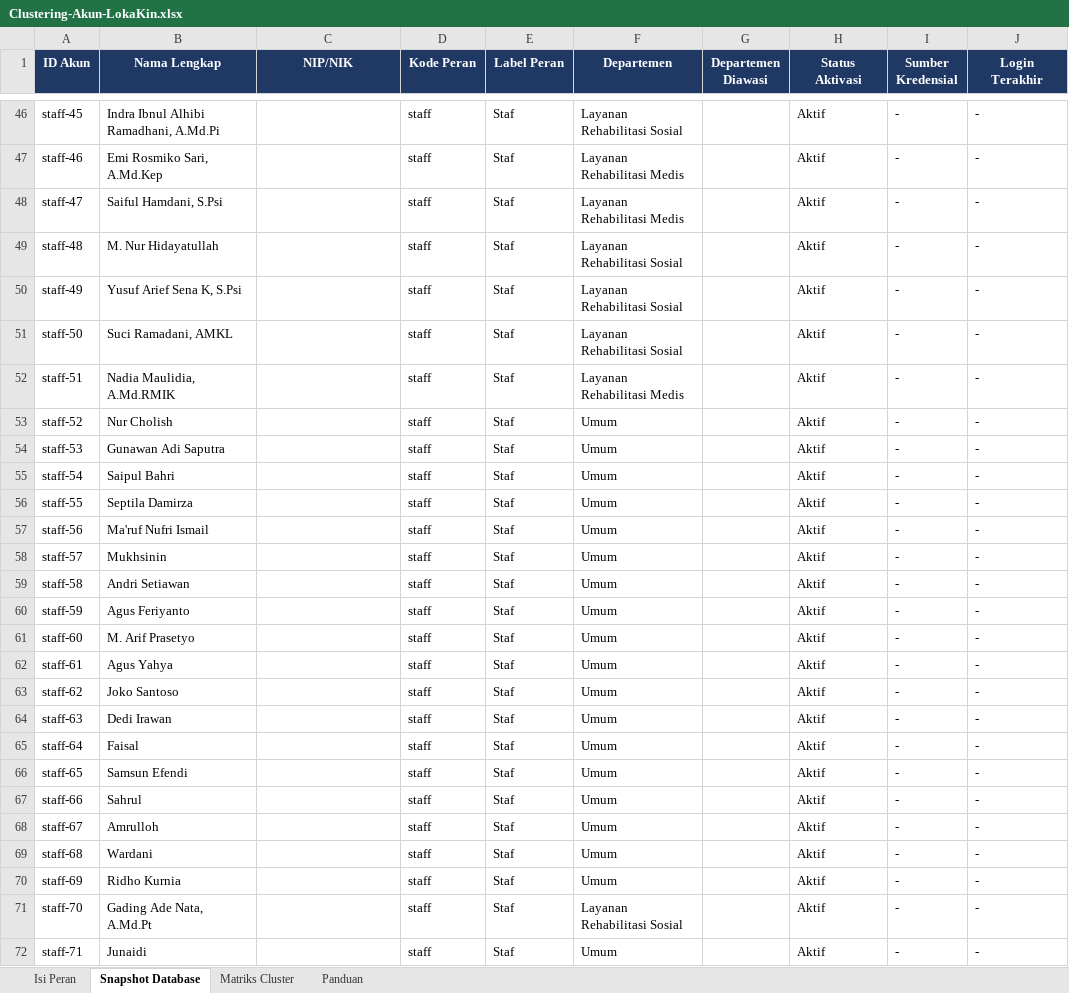
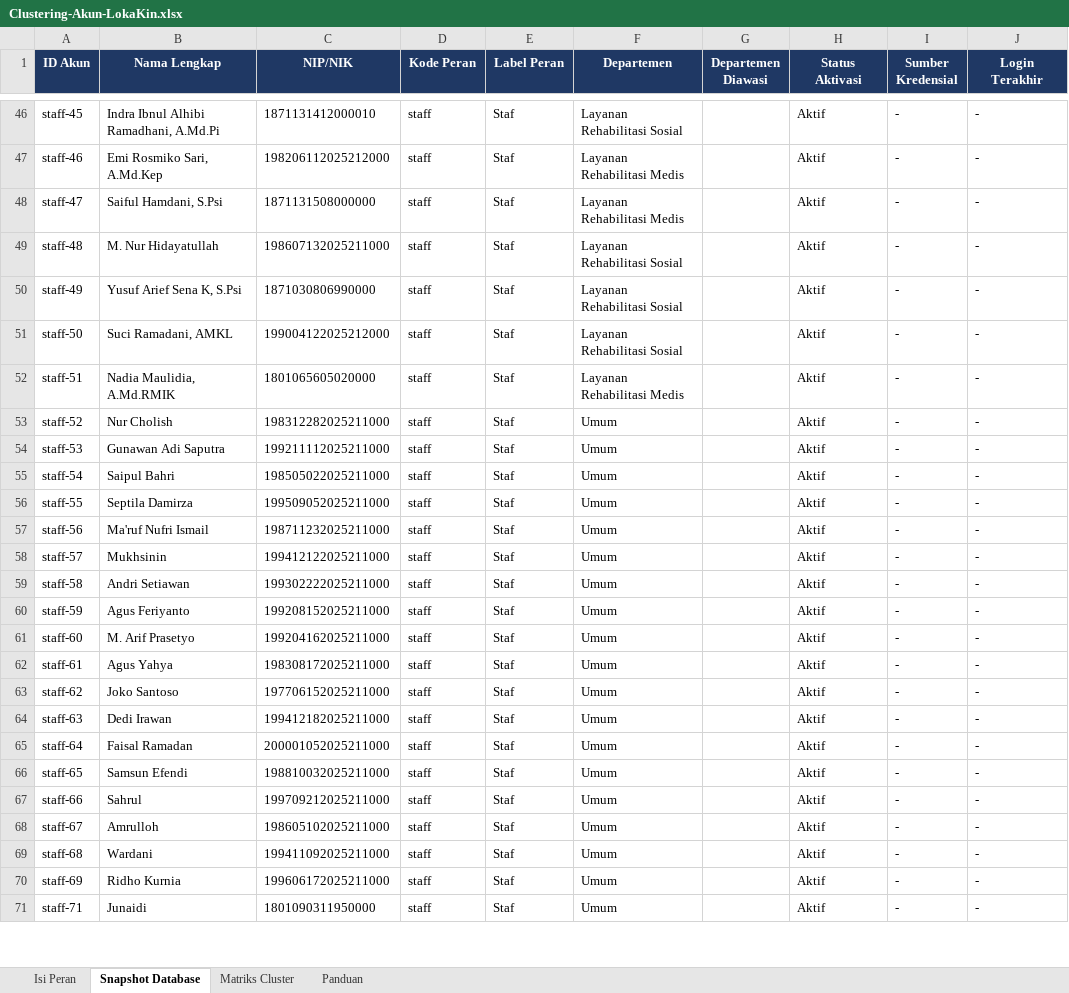
Before and after one commit to Hamsah-code/Loka-Kin, an Excel workbook: Clustering-Akun-LokaKin.xlsx, sheet Snapshot Database, drawn as a sheet; only a part is shown, gaps mark what is left out; values as stored, in another font and other column widths than the file's, no borders; removed rows and columns are numbered as before the commit, all else as after; the diff covers the shown part only; the diff names each change by its address in the sheet, - before the commit and + after, or states it on an @@ line.

Commit message:
Perbarui roster staf dari berkas clustering (81 akun) + perintah sync
Co-authored-by: arena-agent <297053741+arena-agent@users.noreply.github.com>

```diff
--- a/Clustering-Akun-LokaKin.xlsx (sheet Snapshot Database)
+++ b/Clustering-Akun-LokaKin.xlsx (sheet Snapshot Database)
-C46 (NIP/NIK): (empty)
+C46 (NIP/NIK): 1871131412000010
-C47 (NIP/NIK): (empty)
+C47 (NIP/NIK): 198206112025212000
-C48 (NIP/NIK): (empty)
+C48 (NIP/NIK): 1871131508000000
-C49 (NIP/NIK): (empty)
+C49 (NIP/NIK): 198607132025211000
-C50 (NIP/NIK): (empty)
+C50 (NIP/NIK): 1871030806990000
-C51 (NIP/NIK): (empty)
+C51 (NIP/NIK): 199004122025212000
-C52 (NIP/NIK): (empty)
+C52 (NIP/NIK): 1801065605020000
-C53 (NIP/NIK): (empty)
+C53 (NIP/NIK): 198312282025211000
-C54 (NIP/NIK): (empty)
+C54 (NIP/NIK): 199211112025211000
-C55 (NIP/NIK): (empty)
+C55 (NIP/NIK): 198505022025211000
-C56 (NIP/NIK): (empty)
+C56 (NIP/NIK): 199509052025211000
-C57 (NIP/NIK): (empty)
+C57 (NIP/NIK): 198711232025211000
-C58 (NIP/NIK): (empty)
+C58 (NIP/NIK): 199412122025211000
-C59 (NIP/NIK): (empty)
+C59 (NIP/NIK): 199302222025211000
-C60 (NIP/NIK): (empty)
+C60 (NIP/NIK): 199208152025211000
-C61 (NIP/NIK): (empty)
+C61 (NIP/NIK): 199204162025211000
-C62 (NIP/NIK): (empty)
+C62 (NIP/NIK): 198308172025211000
-C63 (NIP/NIK): (empty)
+C63 (NIP/NIK): 197706152025211000
-C64 (NIP/NIK): (empty)
+C64 (NIP/NIK): 199412182025211000
-B65 (Nama Lengkap): Faisal
+B65 (Nama Lengkap): Faisal Ramadan
-C65 (NIP/NIK): (empty)
+C65 (NIP/NIK): 200001052025211000
-C66 (NIP/NIK): (empty)
+C66 (NIP/NIK): 198810032025211000
-C67 (NIP/NIK): (empty)
+C67 (NIP/NIK): 199709212025211000
-C68 (NIP/NIK): (empty)
+C68 (NIP/NIK): 198605102025211000
-C69 (NIP/NIK): (empty)
+C69 (NIP/NIK): 199411092025211000
-C70 (NIP/NIK): (empty)
+C70 (NIP/NIK): 199606172025211000
-row 71: staff-70 | Gading Ade Nata, A.Md.Pt |  | staff | Staf | Layanan Rehabilitasi Sosial |  | Aktif | - | -
-C71 (NIP/NIK): (empty)
+C71 (NIP/NIK): 1801090311950000
```
Also changed, not shown: 6 added rows, 2 removed rows and 65 edited cells elsewhere in this sheet, sheet Isi Peran, sheet Matriks Cluster, 8 other files.
